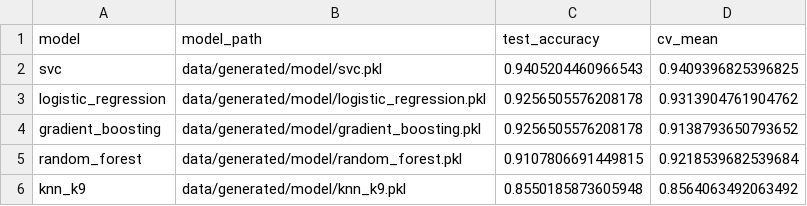
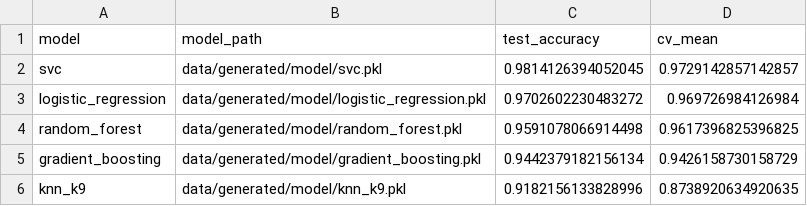
Before and after one commit to marcolanfranchi/lisa, a CSV file: data/all_model_scores.csv, drawn as a sheet.

Commit message:
Latest run model results

```diff
--- a/data/all_model_scores.csv
+++ b/data/all_model_scores.csv
@@ -1,6 +1,6 @@
 model,model_path,test_accuracy,cv_mean
-svc,data/generated/model/svc.pkl,0.9405204460966543,0.9409396825396825
-logistic_regression,data/generated/model/logistic_regression.pkl,0.9256505576208178,0.9313904761904762
-gradient_boosting,data/generated/model/gradient_boosting.pkl,0.9256505576208178,0.9138793650793652
-random_forest,data/generated/model/random_forest.pkl,0.9107806691449815,0.9218539682539684
-knn_k9,data/generated/model/knn_k9.pkl,0.8550185873605948,0.8564063492063492
+svc,data/generated/model/svc.pkl,0.9814126394052045,0.9729142857142857
+logistic_regression,data/generated/model/logistic_regression.pkl,0.9702602230483272,0.969726984126984
+random_forest,data/generated/model/random_forest.pkl,0.9591078066914498,0.9617396825396825
+gradient_boosting,data/generated/model/gradient_boosting.pkl,0.9442379182156134,0.9426158730158729
+knn_k9,data/generated/model/knn_k9.pkl,0.9182156133828996,0.8738920634920635
```
Also changed, not shown: data/knn_cv_results.csv, 1 other file.
